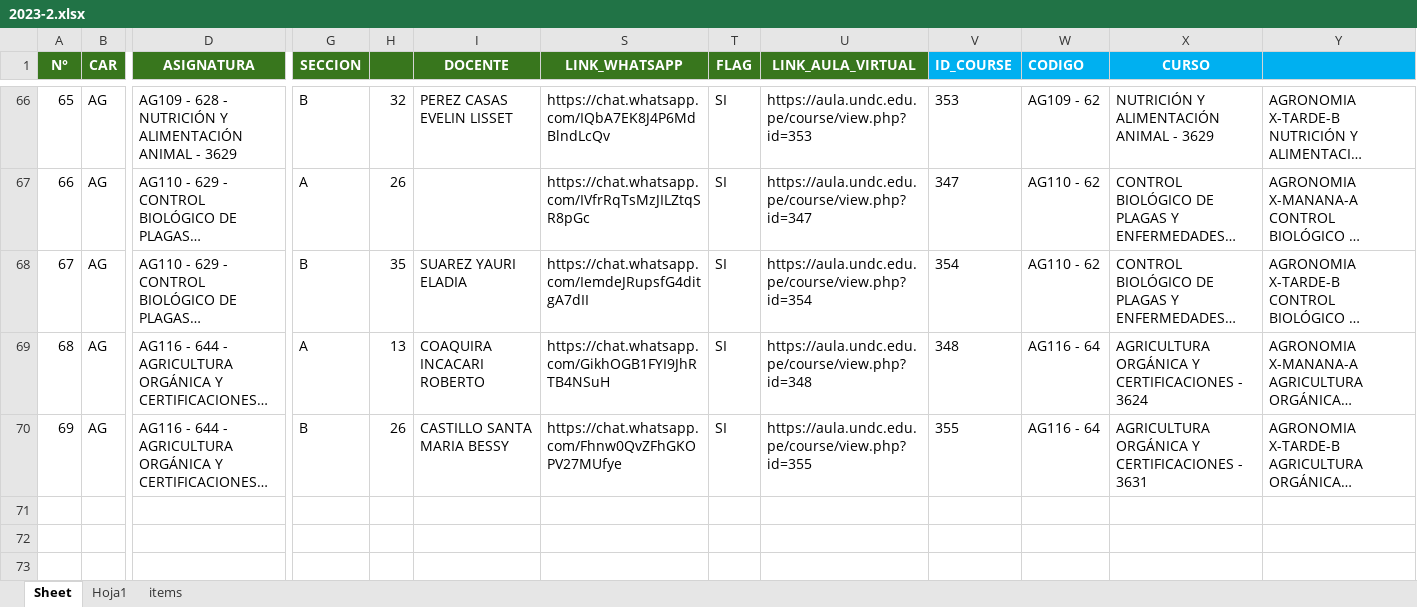
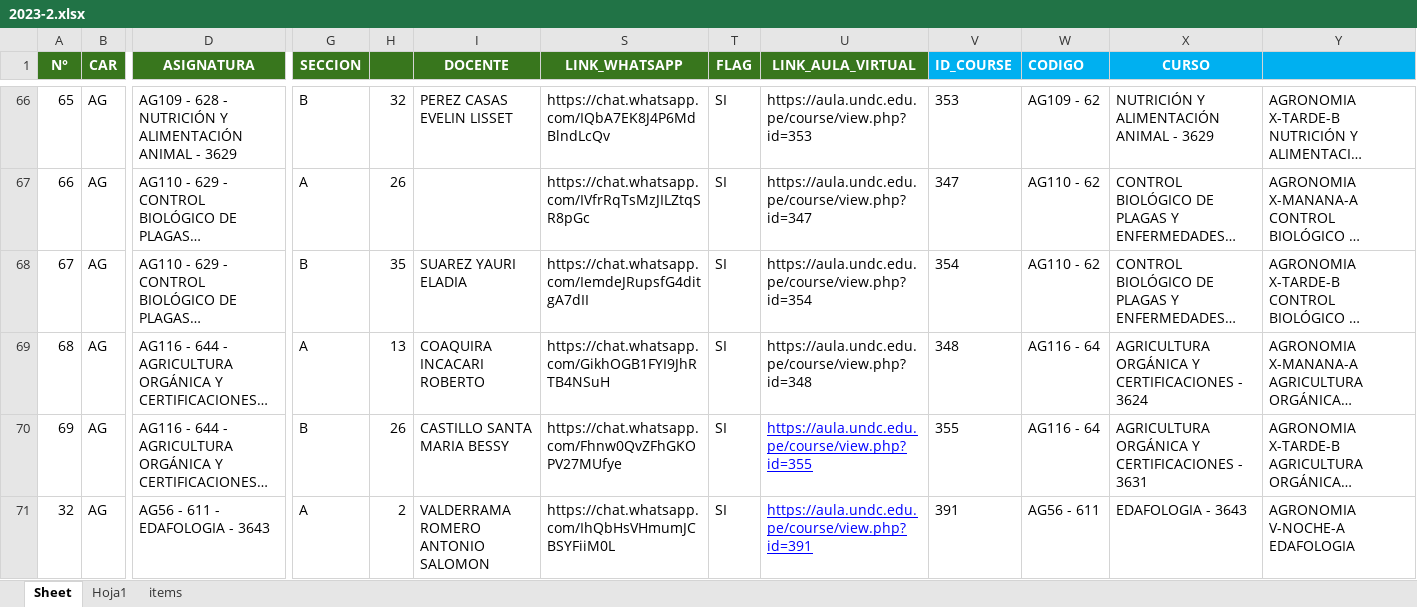
Before and after one commit to gians96/UNDC_AUTOMATIZACION, an Excel workbook: EXCEL_TRABAJADO/2023-2.xlsx, sheet Sheet, drawn as a sheet; only a part is shown, gaps mark what is left out; long unchanged cells end in …; values as stored, in another font and other column widths than the file's, no borders; rows hold the shown columns only; the diff names each change by its address in the sheet, - before the commit and + after, or states it on an @@ line.

```diff
--- a/EXCEL_TRABAJADO/2023-2.xlsx (sheet Sheet)
+++ b/EXCEL_TRABAJADO/2023-2.xlsx (sheet Sheet)
@@ U70 underline: off → on, text colour: black → #0000FF @@
+row 71: 32 | AG | AG56 - 611 - EDAFOLOGIA - 3643 | A | 2 | VALDERRAMA ROMERO ANTONIO SALOMON | https://chat.whatsapp.com/IhQbHsVHmumJCBSYFiiM0L | SI | https://aula.undc.edu.pe/course/view.php?id=391 | 391 | AG56 - 611 | EDAFOLOGIA - 3643 | AGRONOMIA V-NOCHE-A EDAFOLOGIA
```
Also changed, not shown: sheet items, EXCEL_TRABAJADO/2023-2cl.xlsx, EXCEL_TRABAJADO/2023-2dl.xlsx, 15 other files.
